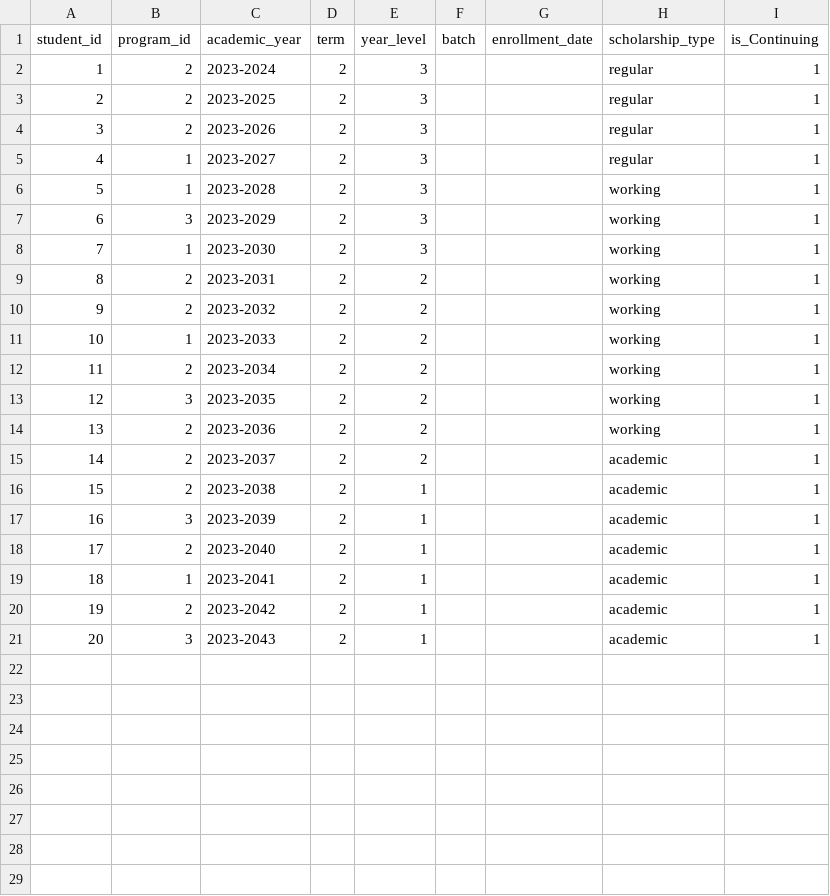
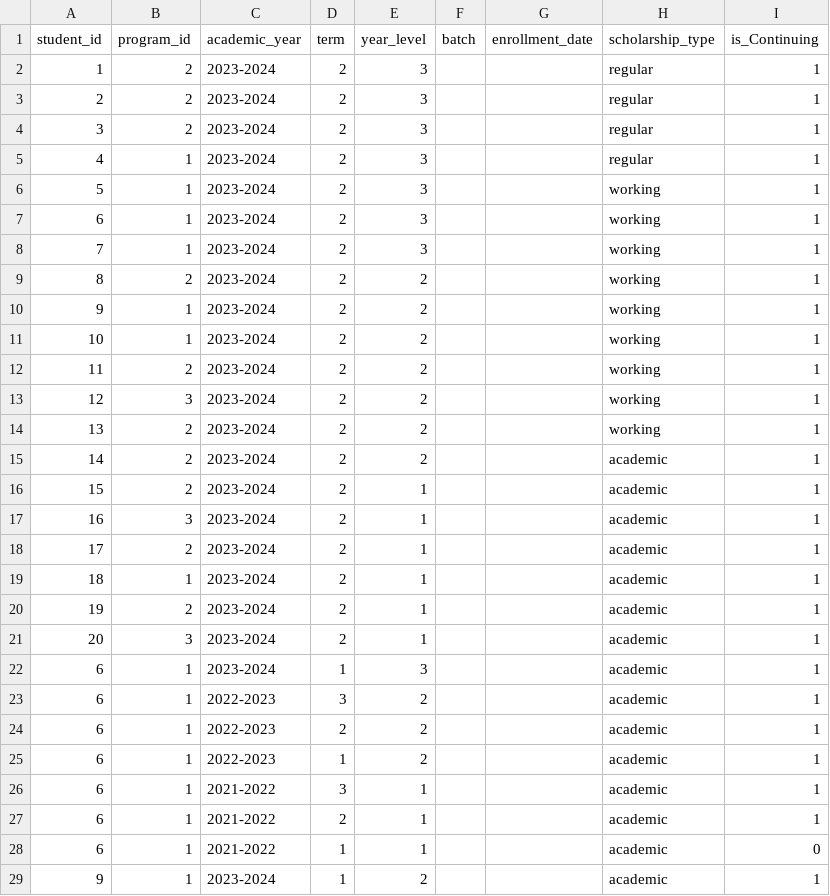
Before and after one commit to gideeeh/official-regsys, a CSV file: registrar_system/database/seeds/sample_enrollments_seeder.csv, drawn as a sheet; only a part is shown; the diff covers the shown part only.

Commit message:
Building Student Profile Layout

```diff
--- a/registrar_system/database/seeds/sample_enrollments_seeder.csv
+++ b/registrar_system/database/seeds/sample_enrollments_seeder.csv
@@ -2,20 +2,28 @@ student_id,program_id,academic_year,term,year_level,batch,enrollment_date,schola
 1,2,2023-2024,2,3,,,regular,1
-2,2,2023-2025,2,3,,,regular,1
-3,2,2023-2026,2,3,,,regular,1
-4,1,2023-2027,2,3,,,regular,1
-5,1,2023-2028,2,3,,,working,1
-6,3,2023-2029,2,3,,,working,1
-7,1,2023-2030,2,3,,,working,1
-8,2,2023-2031,2,2,,,working,1
-9,2,2023-2032,2,2,,,working,1
-10,1,2023-2033,2,2,,,working,1
-11,2,2023-2034,2,2,,,working,1
-12,3,2023-2035,2,2,,,working,1
-13,2,2023-2036,2,2,,,working,1
-14,2,2023-2037,2,2,,,academic,1
-15,2,2023-2038,2,1,,,academic,1
-16,3,2023-2039,2,1,,,academic,1
-17,2,2023-2040,2,1,,,academic,1
-18,1,2023-2041,2,1,,,academic,1
-19,2,2023-2042,2,1,,,academic,1
-20,3,2023-2043,2,1,,,academic,1
+2,2,2023-2024,2,3,,,regular,1
+3,2,2023-2024,2,3,,,regular,1
+4,1,2023-2024,2,3,,,regular,1
+5,1,2023-2024,2,3,,,working,1
+6,1,2023-2024,2,3,,,working,1
+7,1,2023-2024,2,3,,,working,1
+8,2,2023-2024,2,2,,,working,1
+9,1,2023-2024,2,2,,,working,1
+10,1,2023-2024,2,2,,,working,1
+11,2,2023-2024,2,2,,,working,1
+12,3,2023-2024,2,2,,,working,1
+13,2,2023-2024,2,2,,,working,1
+14,2,2023-2024,2,2,,,academic,1
+15,2,2023-2024,2,1,,,academic,1
+16,3,2023-2024,2,1,,,academic,1
+17,2,2023-2024,2,1,,,academic,1
+18,1,2023-2024,2,1,,,academic,1
+19,2,2023-2024,2,1,,,academic,1
+20,3,2023-2024,2,1,,,academic,1
+6,1,2023-2024,1,3,,,academic,1
+6,1,2022-2023,3,2,,,academic,1
+6,1,2022-2023,2,2,,,academic,1
+6,1,2022-2023,1,2,,,academic,1
+6,1,2021-2022,3,1,,,academic,1
+6,1,2021-2022,2,1,,,academic,1
+6,1,2021-2022,1,1,,,academic,0
+9,1,2023-2024,1,2,,,academic,1
```
Also changed, not shown: 4 added rows elsewhere in this file, registrar_system/database/seeds/sample_partial_cs_subj_seeder.csv, registrar_system/database/seeds/sample_student_seeder.csv, 15 other files.
